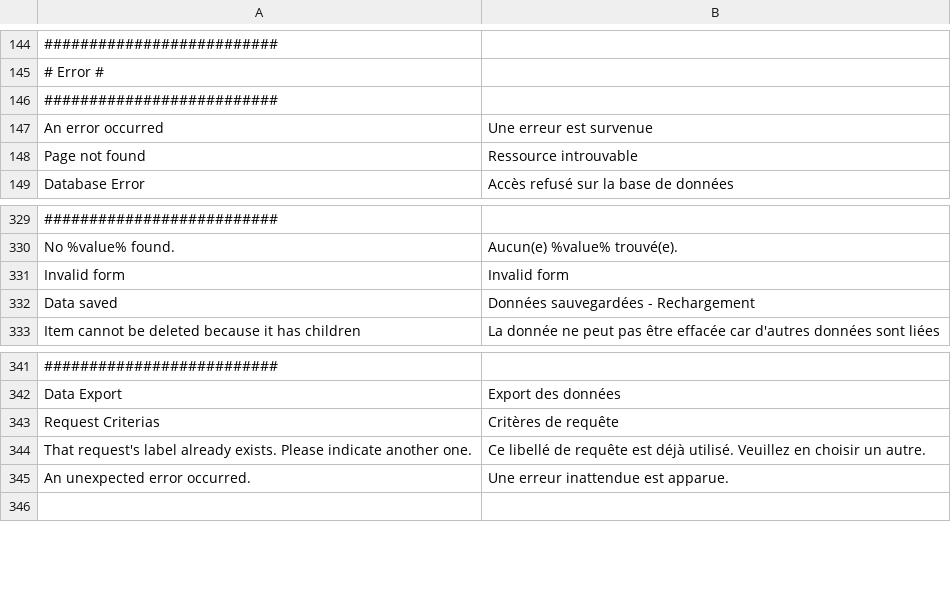
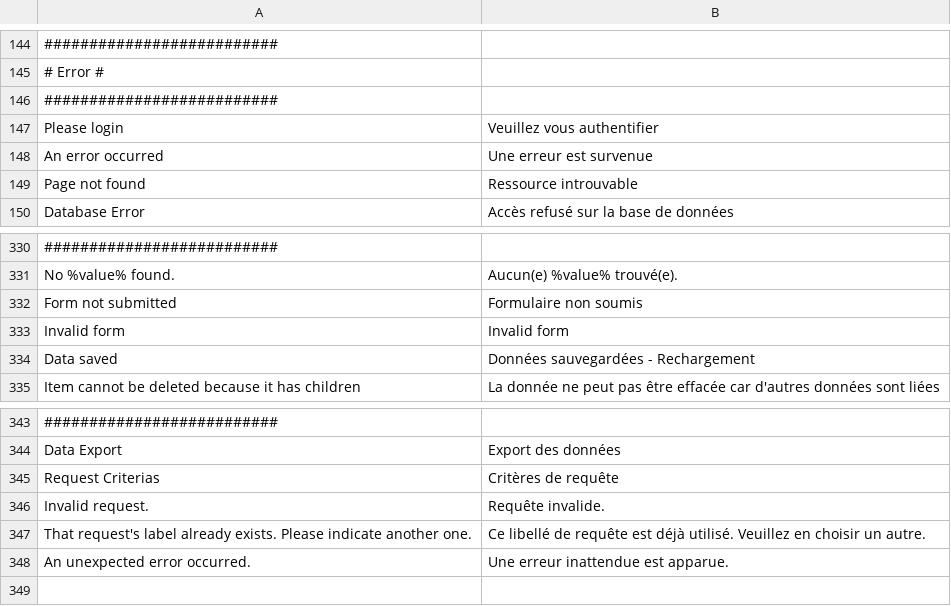
Before and after one commit to IGNF/ogam, a CSV file: website/htdocs/server/ogamServer/src/Ign/Bundle/OGAMBundle/Resources/translations/messages.fr.csv, drawn as a sheet; only a part is shown, gaps mark what is left out; the diff names each change by its address in the sheet, - before the commit and + after, or states it on an @@ line.

Commit message:
OGAM-895 Traduire les messages d'erreurs
Former-commit-id: f90384e1e197fe25c0d0f08986ef80f3649ee501

```diff
--- a/website/htdocs/server/ogamServer/src/Ign/Bundle/OGAMBundle/Resources/translations/messages.fr.csv
+++ b/website/htdocs/server/ogamServer/src/Ign/Bundle/OGAMBundle/Resources/translations/messages.fr.csv
+row 147: Please login | Veuillez vous authentifier
+row 332: Form not submitted | Formulaire non soumis
+row 346: Invalid request. | Requête invalide.
```
Also changed, not shown: website/htdocs/server/ogamServer/src/Ign/Bundle/OGAMBundle/Resources/translations/messages.en.csv, 4 other files.
